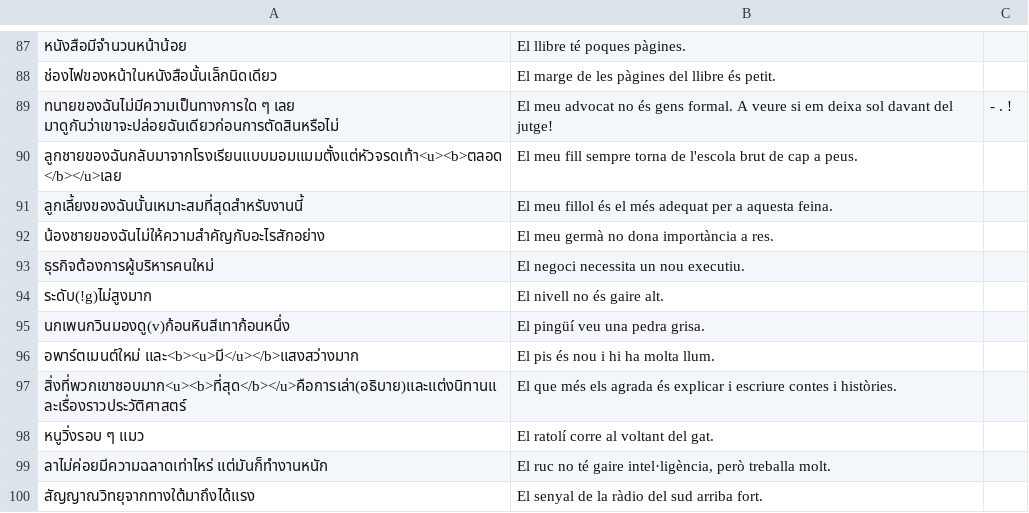
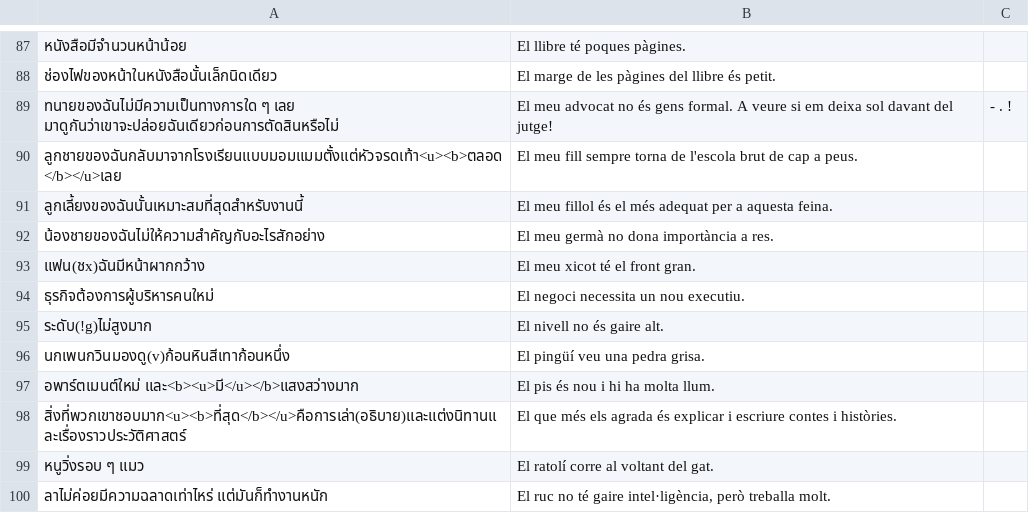
Before and after one commit to ponlawat-w/anki-collection, a CSV file: notes/vlcfr - Valencià (Frases).csv, drawn as a sheet; only a part is shown, gaps mark what is left out; the shorter side is filled out with more unchanged rows; the diff names each change by its address in the sheet, - before the commit and + after, or states it on an @@ line.

```diff
--- a/notes/vlcfr - Valencià (Frases).csv
+++ b/notes/vlcfr - Valencià (Frases).csv
+row 93: แฟน(ชx)ฉันมีหน้าผากกว้าง | El meu xicot té el front gran.
```
Also changed, not shown: notes/esth - Español.csv.
